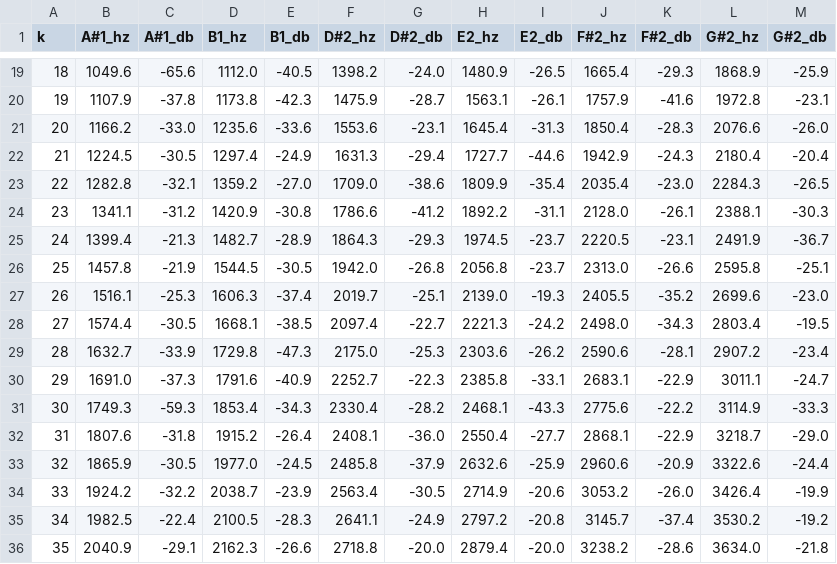
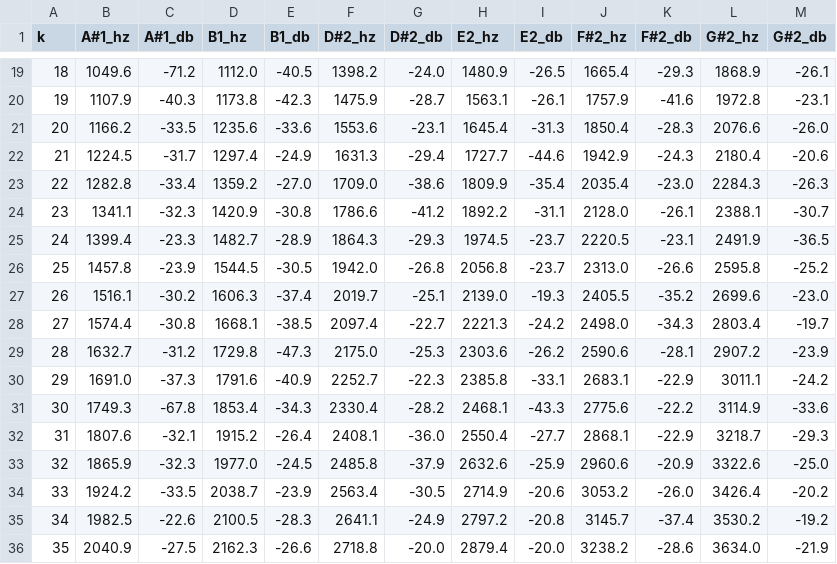
Before and after one commit to qualitycoding/atmospheric-javascript, a CSV file: sample-analysis/harmonics_per_note.csv, drawn as a sheet; only a part is shown, gaps mark what is left out; the diff covers the shown part only.

```diff
--- a/sample-analysis/harmonics_per_note.csv
+++ b/sample-analysis/harmonics_per_note.csv
@@ -19,18 +19,18 @@ k,A#1_hz,A#1_db,B1_hz,B1_db,D#2_hz,D#2_db,E2_hz,E2_db,F#2_hz,F#2_db,G#2_hz,G#2_d
-18,1049.6,-65.6,1112.0,-40.5,1398.2,-24.0,1480.9,-26.5,1665.4,-29.3,1868.9,-25.9
-19,1107.9,-37.8,1173.8,-42.3,1475.9,-28.7,1563.1,-26.1,1757.9,-41.6,1972.8,-23.1
-20,1166.2,-33.0,1235.6,-33.6,1553.6,-23.1,1645.4,-31.3,1850.4,-28.3,2076.6,-26.0
-21,1224.5,-30.5,1297.4,-24.9,1631.3,-29.4,1727.7,-44.6,1942.9,-24.3,2180.4,-20.4
-22,1282.8,-32.1,1359.2,-27.0,1709.0,-38.6,1809.9,-35.4,2035.4,-23.0,2284.3,-26.5
-23,1341.1,-31.2,1420.9,-30.8,1786.6,-41.2,1892.2,-31.1,2128.0,-26.1,2388.1,-30.3
-24,1399.4,-21.3,1482.7,-28.9,1864.3,-29.3,1974.5,-23.7,2220.5,-23.1,2491.9,-36.7
-25,1457.8,-21.9,1544.5,-30.5,1942.0,-26.8,2056.8,-23.7,2313.0,-26.6,2595.8,-25.1
-26,1516.1,-25.3,1606.3,-37.4,2019.7,-25.1,2139.0,-19.3,2405.5,-35.2,2699.6,-23.0
-27,1574.4,-30.5,1668.1,-38.5,2097.4,-22.7,2221.3,-24.2,2498.0,-34.3,2803.4,-19.5
-28,1632.7,-33.9,1729.8,-47.3,2175.0,-25.3,2303.6,-26.2,2590.6,-28.1,2907.2,-23.4
-29,1691.0,-37.3,1791.6,-40.9,2252.7,-22.3,2385.8,-33.1,2683.1,-22.9,3011.1,-24.7
-30,1749.3,-59.3,1853.4,-34.3,2330.4,-28.2,2468.1,-43.3,2775.6,-22.2,3114.9,-33.3
-31,1807.6,-31.8,1915.2,-26.4,2408.1,-36.0,2550.4,-27.7,2868.1,-22.9,3218.7,-29.0
-32,1865.9,-30.5,1977.0,-24.5,2485.8,-37.9,2632.6,-25.9,2960.6,-20.9,3322.6,-24.4
-33,1924.2,-32.2,2038.7,-23.9,2563.4,-30.5,2714.9,-20.6,3053.2,-26.0,3426.4,-19.9
-34,1982.5,-22.4,2100.5,-28.3,2641.1,-24.9,2797.2,-20.8,3145.7,-37.4,3530.2,-19.2
-35,2040.9,-29.1,2162.3,-26.6,2718.8,-20.0,2879.4,-20.0,3238.2,-28.6,3634.0,-21.8
+18,1049.6,-71.2,1112.0,-40.5,1398.2,-24.0,1480.9,-26.5,1665.4,-29.3,1868.9,-26.1
+19,1107.9,-40.3,1173.8,-42.3,1475.9,-28.7,1563.1,-26.1,1757.9,-41.6,1972.8,-23.1
+20,1166.2,-33.5,1235.6,-33.6,1553.6,-23.1,1645.4,-31.3,1850.4,-28.3,2076.6,-26.0
+21,1224.5,-31.7,1297.4,-24.9,1631.3,-29.4,1727.7,-44.6,1942.9,-24.3,2180.4,-20.6
+22,1282.8,-33.4,1359.2,-27.0,1709.0,-38.6,1809.9,-35.4,2035.4,-23.0,2284.3,-26.3
+23,1341.1,-32.3,1420.9,-30.8,1786.6,-41.2,1892.2,-31.1,2128.0,-26.1,2388.1,-30.7
+24,1399.4,-23.3,1482.7,-28.9,1864.3,-29.3,1974.5,-23.7,2220.5,-23.1,2491.9,-36.5
+25,1457.8,-23.9,1544.5,-30.5,1942.0,-26.8,2056.8,-23.7,2313.0,-26.6,2595.8,-25.2
+26,1516.1,-30.2,1606.3,-37.4,2019.7,-25.1,2139.0,-19.3,2405.5,-35.2,2699.6,-23.0
+27,1574.4,-30.8,1668.1,-38.5,2097.4,-22.7,2221.3,-24.2,2498.0,-34.3,2803.4,-19.7
+28,1632.7,-31.2,1729.8,-47.3,2175.0,-25.3,2303.6,-26.2,2590.6,-28.1,2907.2,-23.9
+29,1691.0,-37.3,1791.6,-40.9,2252.7,-22.3,2385.8,-33.1,2683.1,-22.9,3011.1,-24.2
+30,1749.3,-67.8,1853.4,-34.3,2330.4,-28.2,2468.1,-43.3,2775.6,-22.2,3114.9,-33.6
+31,1807.6,-32.1,1915.2,-26.4,2408.1,-36.0,2550.4,-27.7,2868.1,-22.9,3218.7,-29.3
+32,1865.9,-32.3,1977.0,-24.5,2485.8,-37.9,2632.6,-25.9,2960.6,-20.9,3322.6,-25.0
+33,1924.2,-33.5,2038.7,-23.9,2563.4,-30.5,2714.9,-20.6,3053.2,-26.0,3426.4,-20.2
+34,1982.5,-22.6,2100.5,-28.3,2641.1,-24.9,2797.2,-20.8,3145.7,-37.4,3530.2,-19.2
+35,2040.9,-27.5,2162.3,-26.6,2718.8,-20.0,2879.4,-20.0,3238.2,-28.6,3634.0,-21.9
```
Also changed, not shown: 152 edited cells elsewhere in this file, sample-analysis/notes.csv, 7 other files.
